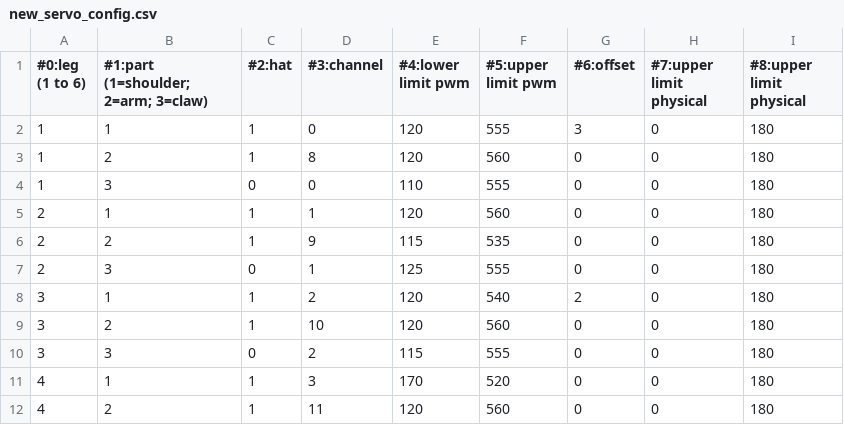
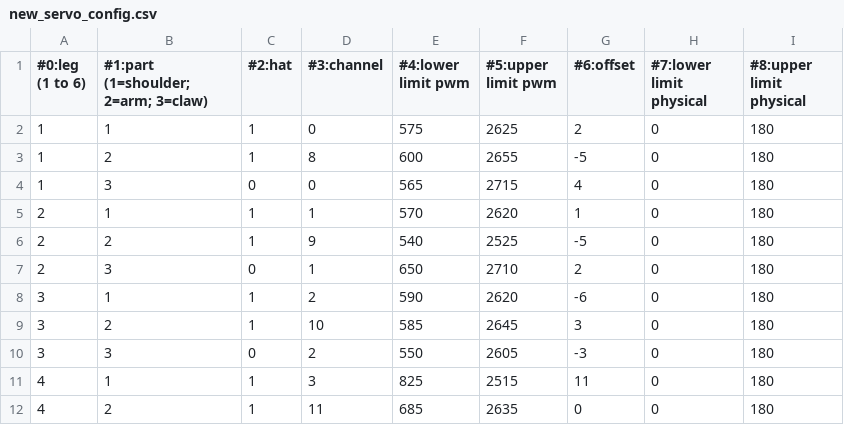
Before and after one commit to markbrauning/HexaPi, a CSV file: new_servo_config.csv, drawn as a sheet; only a part is shown; the diff covers the shown part only.

```diff
--- a/new_servo_config.csv
+++ b/new_servo_config.csv
@@ -1,12 +1,12 @@
-#0:leg (1 to 6),#1:part (1=shoulder; 2=arm; 3=claw),#2:hat,#3:channel,#4:lower limit pwm,#5:upper limit pwm,#6:offset,#7:upper limit physical,#8:upper limit physical
-1,1,1,0,120,555,3,0,180
-1,2,1,8,120,560,0,0,180
-1,3,0,0,110,555,0,0,180
-2,1,1,1,120,560,0,0,180
-2,2,1,9,115,535,0,0,180
-2,3,0,1,125,555,0,0,180
-3,1,1,2,120,540,2,0,180
-3,2,1,10,120,560,0,0,180
-3,3,0,2,115,555,0,0,180
-4,1,1,3,170,520,0,0,180
-4,2,1,11,120,560,0,0,180
+#0:leg (1 to 6),#1:part (1=shoulder; 2=arm; 3=claw),#2:hat,#3:channel,#4:lower limit pwm,#5:upper limit pwm,#6:offset,#7:lower limit physical,#8:upper limit physical
+1,1,1,0,575,2625,2,0,180
+1,2,1,8,600,2655,-5,0,180
+1,3,0,0,565,2715,4,0,180
+2,1,1,1,570,2620,1,0,180
+2,2,1,9,540,2525,-5,0,180
+2,3,0,1,650,2710,2,0,180
+3,1,1,2,590,2620,-6,0,180
+3,2,1,10,585,2645,3,0,180
+3,3,0,2,550,2605,-3,0,180
+4,1,1,3,825,2515,11,0,180
+4,2,1,11,685,2635,0,0,180
```
Also changed, not shown: 21 edited cells elsewhere in this file, 2 other files.
